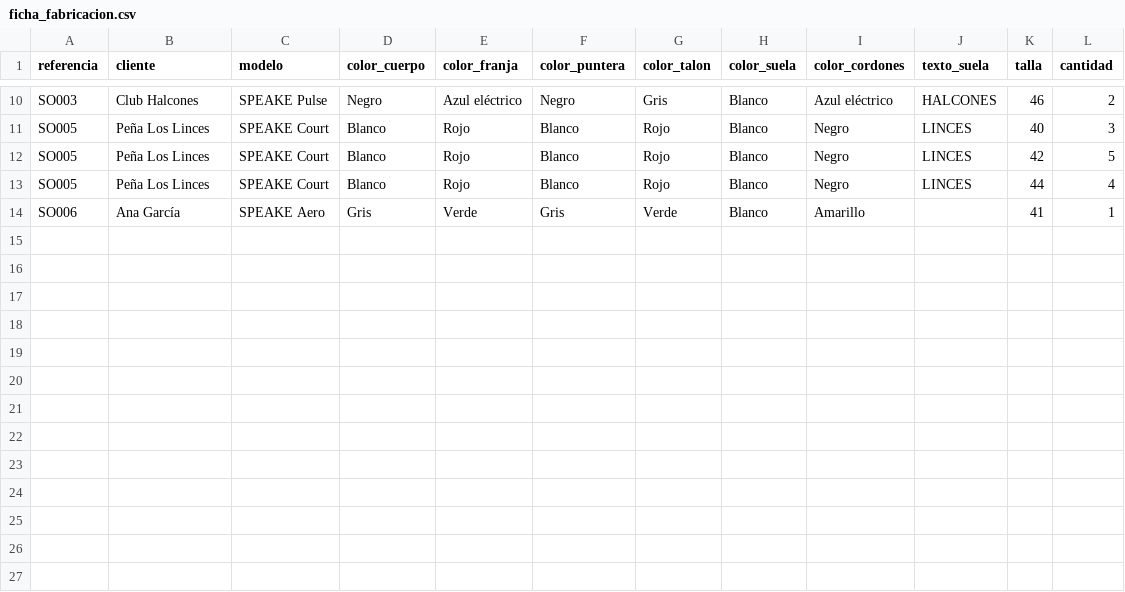
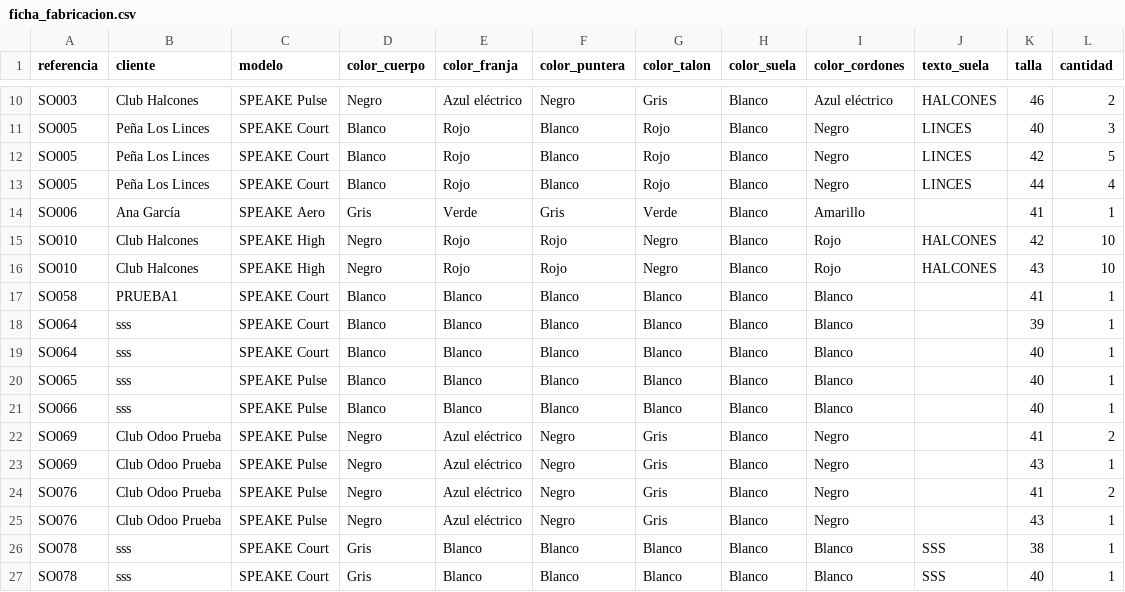
Before and after one commit to byserch1154/PROYECTO-SERGIO-NACHO, a CSV file: java/untitled/datos/ficha_fabricacion.csv, drawn as a sheet; only a part is shown, gaps mark what is left out; the diff names each change by its address in the sheet, - before the commit and + after, or states it on an @@ line.

```diff
--- a/java/untitled/datos/ficha_fabricacion.csv
+++ b/java/untitled/datos/ficha_fabricacion.csv
+row 15: SO010 | Club Halcones | SPEAKE High | Negro | Rojo | Rojo | Negro | Blanco | Rojo | HALCONES | 42 | 10
+row 16: SO010 | Club Halcones | SPEAKE High | Negro | Rojo | Rojo | Negro | Blanco | Rojo | HALCONES | 43 | 10
+row 17: SO058 | PRUEBA1 | SPEAKE Court | Blanco | Blanco | Blanco | Blanco | Blanco | Blanco |  | 41 | 1
+row 18: SO064 | sss | SPEAKE Court | Blanco | Blanco | Blanco | Blanco | Blanco | Blanco |  | 39 | 1
+row 19: SO064 | sss | SPEAKE Court | Blanco | Blanco | Blanco | Blanco | Blanco | Blanco |  | 40 | 1
+row 20: SO065 | sss | SPEAKE Pulse | Blanco | Blanco | Blanco | Blanco | Blanco | Blanco |  | 40 | 1
+row 21: SO066 | sss | SPEAKE Pulse | Blanco | Blanco | Blanco | Blanco | Blanco | Blanco |  | 40 | 1
+row 22: SO069 | Club Odoo Prueba | SPEAKE Pulse | Negro | Azul eléctrico | Negro | Gris | Blanco | Negro |  | 41 | 2
+row 23: SO069 | Club Odoo Prueba | SPEAKE Pulse | Negro | Azul eléctrico | Negro | Gris | Blanco | Negro |  | 43 | 1
+row 24: SO076 | Club Odoo Prueba | SPEAKE Pulse | Negro | Azul eléctrico | Negro | Gris | Blanco | Negro |  | 41 | 2
+row 25: SO076 | Club Odoo Prueba | SPEAKE Pulse | Negro | Azul eléctrico | Negro | Gris | Blanco | Negro |  | 43 | 1
+row 26: SO078 | sss | SPEAKE Court | Gris | Blanco | Blanco | Blanco | Blanco | Blanco | SSS | 38 | 1
+row 27: SO078 | sss | SPEAKE Court | Gris | Blanco | Blanco | Blanco | Blanco | Blanco | SSS | 40 | 1
```
Also changed, not shown: 5 other files.
